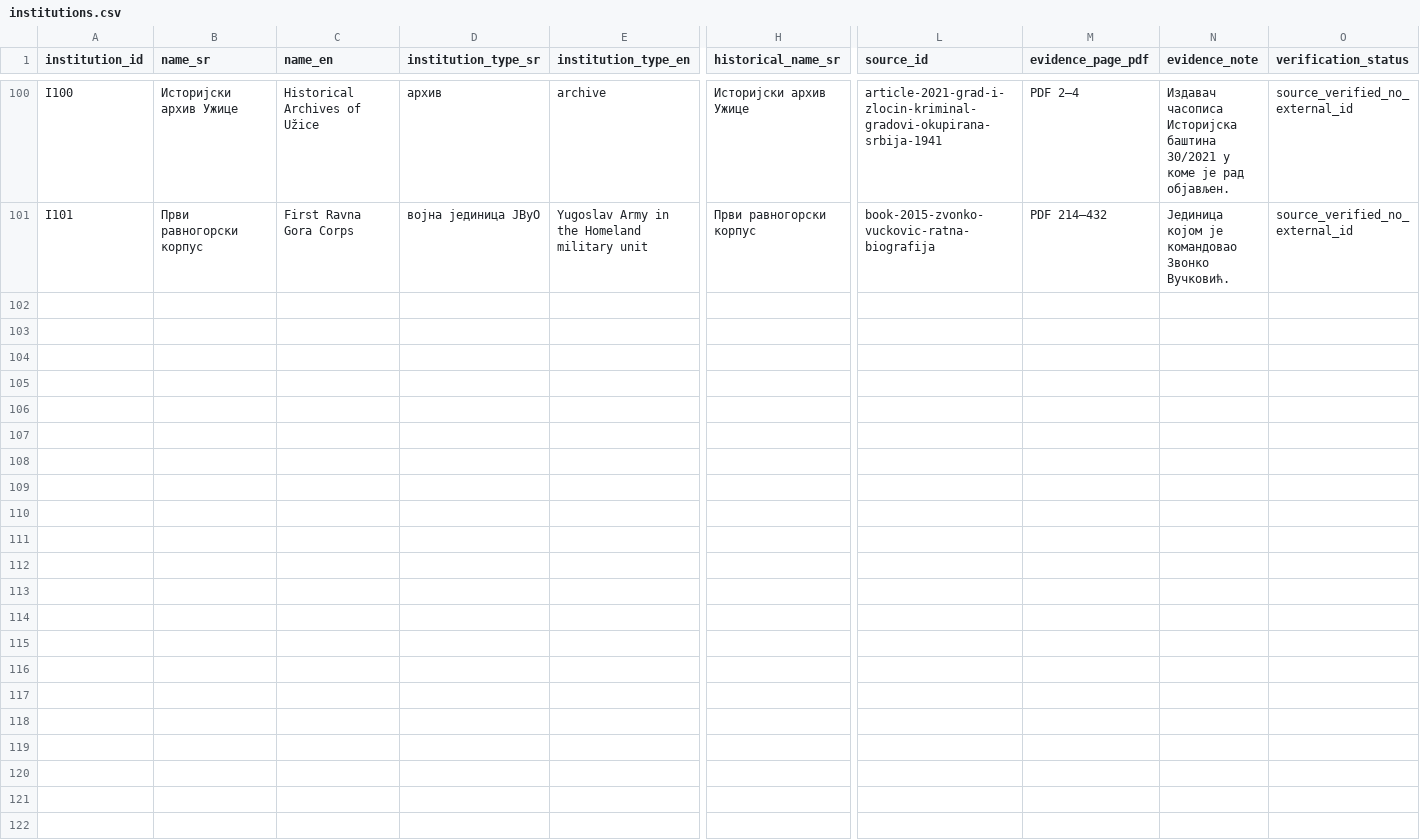
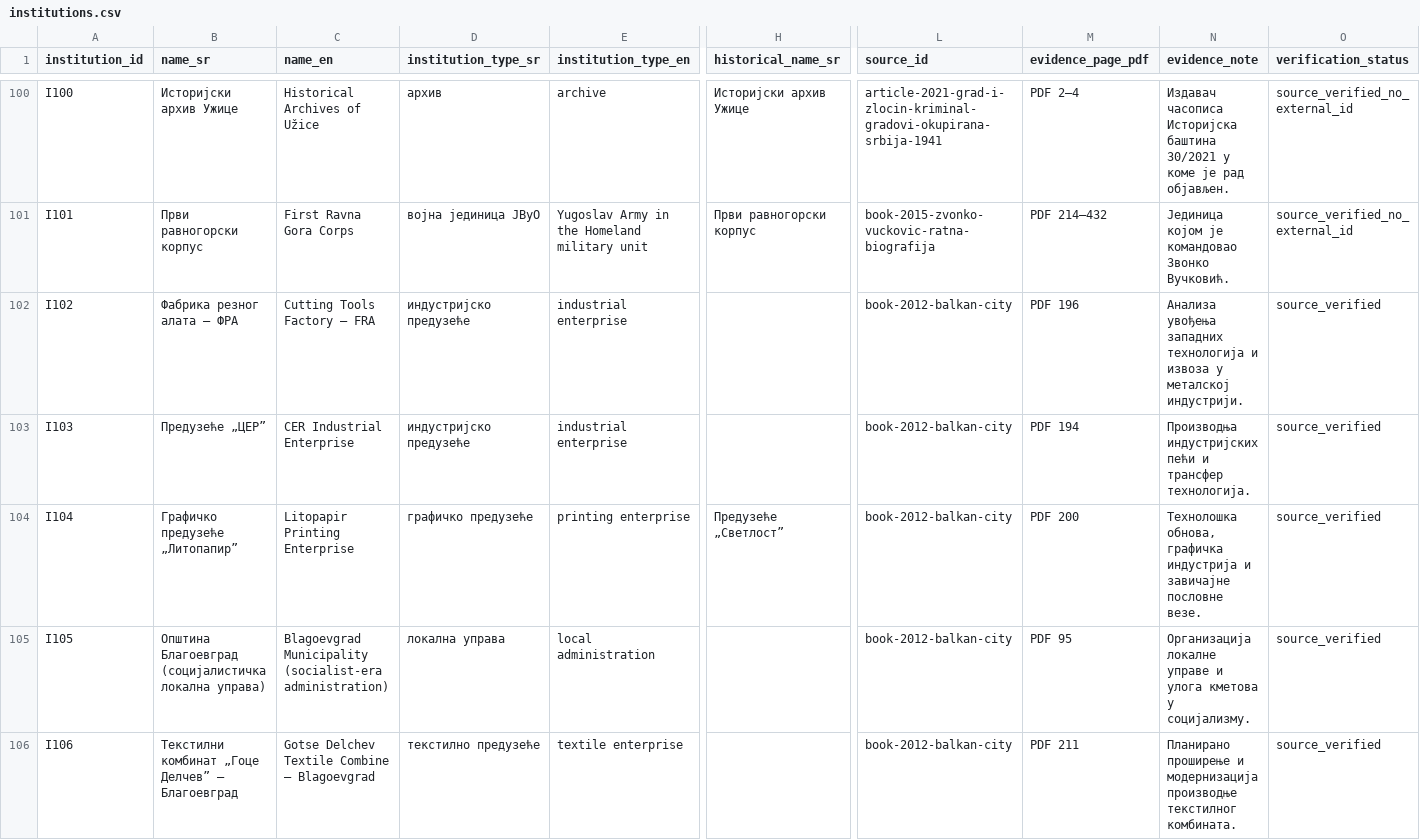
Before and after one commit to milos-timotijevic/milos-timotijevic.github.io, a CSV file: data/entities/institutions.csv, drawn as a sheet; only a part is shown, gaps mark what is left out; rows hold the shown columns only; the diff covers the shown part only; the diff names each change by its address in the sheet, - before the commit and + after, or states it on an @@ line.

```diff
--- a/data/entities/institutions.csv
+++ b/data/entities/institutions.csv
+row 102: I102 | Фабрика резног алата — ФРА | Cutting Tools Factory — FRA | индустријско предузеће | industrial enterprise |  | book-2012-balkan-city | PDF 196 | Анализа увођења западних технологија и извоза у металској индустрији. | source_verified
+row 103: I103 | Предузеће „ЦЕР” | CER Industrial Enterprise | индустријско предузеће | industrial enterprise |  | book-2012-balkan-city | PDF 194 | Производња индустријских пећи и трансфер технологија. | source_verified
+row 104: I104 | Графичко предузеће „Литопапир” | Litopapir Printing Enterprise | графичко предузеће | printing enterprise | Предузеће „Светлост” | book-2012-balkan-city | PDF 200 | Технолошка обнова, графичка индустрија и завичајне пословне везе. | source_verified
+row 105: I105 | Општина Благоевград (социјалистичка локална управа) | Blagoevgrad Municipality (socialist-era administration) | локална управа | local administration |  | book-2012-balkan-city | PDF 95 | Организација локалне управе и улога кметова у социјализму. | source_verified
+row 106: I106 | Текстилни комбинат „Гоце Делчев” — Благоевград | Gotse Delchev Textile Combine — Blagoevgrad | текстилно предузеће | textile enterprise |  | book-2012-balkan-city | PDF 211 | Планирано проширење и модернизација производње текстилног комбината. | source_verified
```
Also changed, not shown: 4 added rows elsewhere in this file, data/entities/people.csv, 4 other files.
